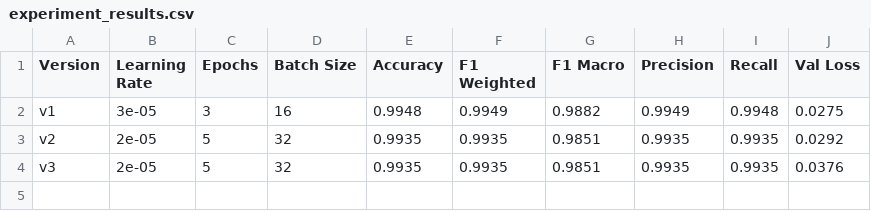
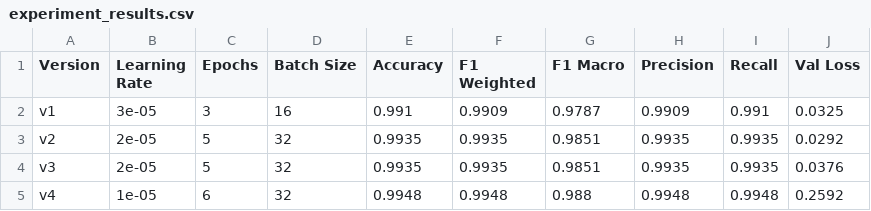
Before and after one commit to g25ait2032-prog/mlops-group36-iitj, a CSV file: experiment_results.csv, drawn as a sheet.

Commit message:
results(all): comparison table + F1 chart added [G25AIT2032]

```diff
--- a/experiment_results.csv
+++ b/experiment_results.csv
@@ -1,4 +1,5 @@
 Version,Learning Rate,Epochs,Batch Size,Accuracy,F1 Weighted,F1 Macro,Precision,Recall,Val Loss
-v1,3e-05,3,16,0.9948,0.9949,0.9882,0.9949,0.9948,0.0275
+v1,3e-05,3,16,0.991,0.9909,0.9787,0.9909,0.991,0.0325
 v2,2e-05,5,32,0.9935,0.9935,0.9851,0.9935,0.9935,0.0292
 v3,2e-05,5,32,0.9935,0.9935,0.9851,0.9935,0.9935,0.0376
+v4,1e-05,6,32,0.9948,0.9948,0.988,0.9948,0.9948,0.2592
```
Also changed, not shown: 1 other file.
